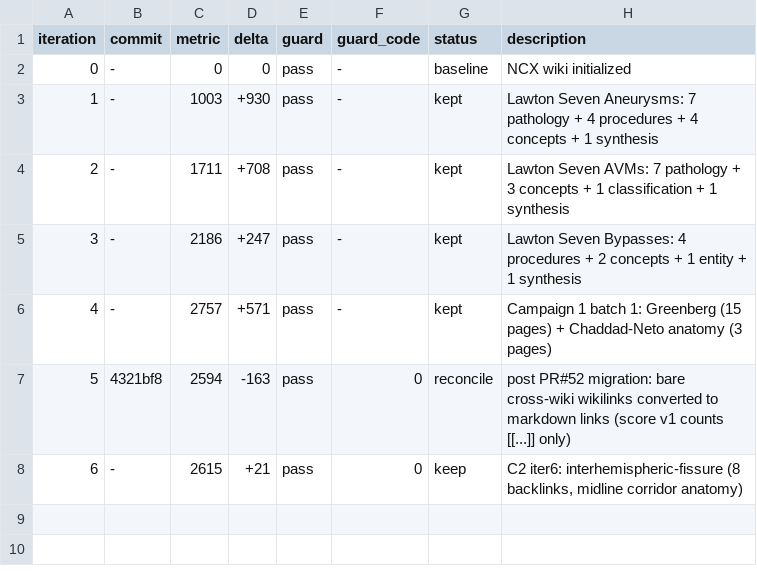
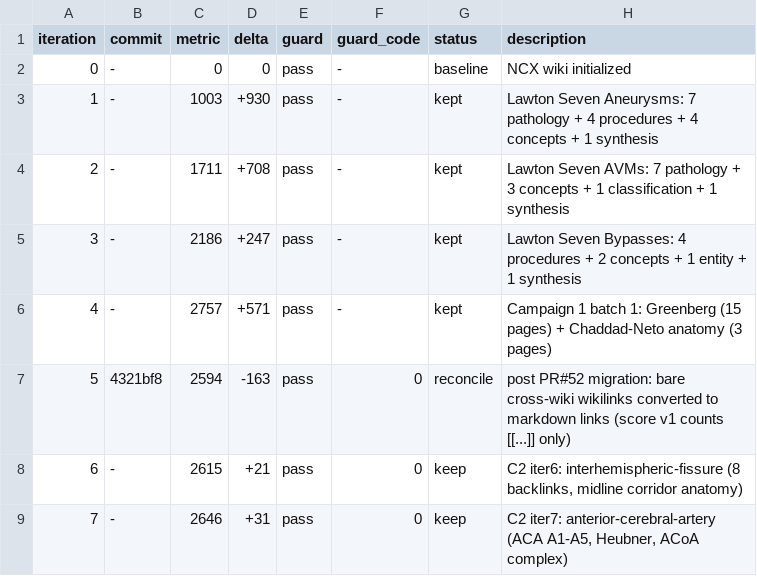
Before and after one commit to brainbloodbarrier/Rhotons-wiki, a TSV file: .autoresearch/ncx/results.tsv, drawn as a sheet.

Commit message:
autoresearch(ncx): campaign-2 iter7 anterior-cerebral-artery

```diff
--- a/.autoresearch/ncx/results.tsv
+++ b/.autoresearch/ncx/results.tsv
@@ -8 +8,2 @@ iteration	commit	metric	delta	guard	guard_code	status	description
 6	-	2615	+21	pass	0	keep	C2 iter6: interhemispheric-fissure (8 backlinks, midline corridor anatomy)
+7	-	2646	+31	pass	0	keep	C2 iter7: anterior-cerebral-artery (ACA A1-A5, Heubner, ACoA complex)
```
Also changed, not shown: 1 other file.
